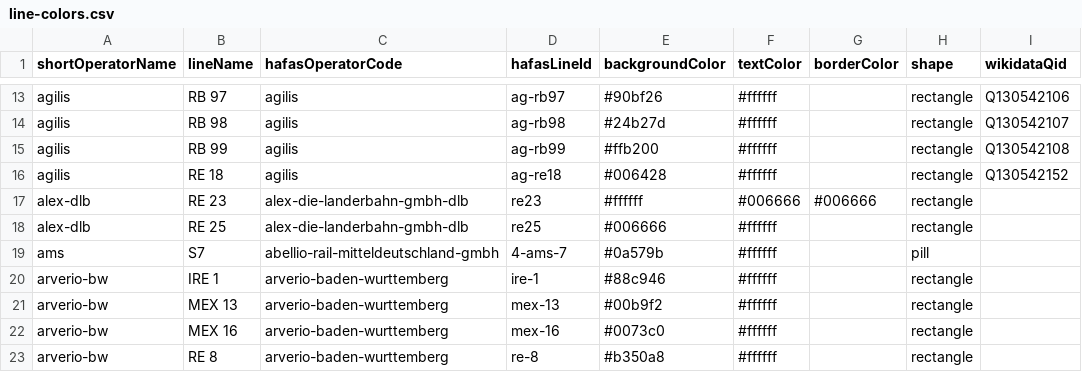
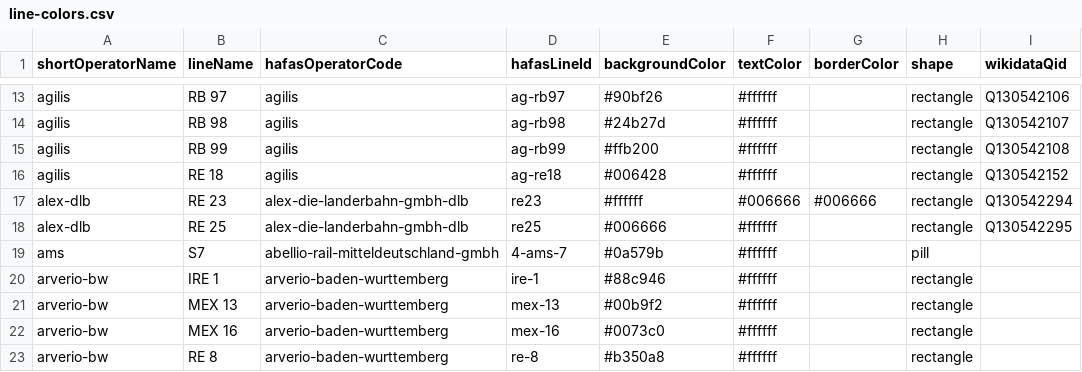
Before and after one commit to Traewelling/line-colors, a CSV file: line-colors.csv, drawn as a sheet; only a part is shown, gaps mark what is left out.

Commit message:
add wikidata qid for alex-die-laenderbahn lines (#229)

```diff
--- a/line-colors.csv
+++ b/line-colors.csv
@@ -16,4 +16,4 @@ agilis,RB 99,agilis,ag-rb99,#ffb200,#ffffff,,rectangle,Q130542108
 agilis,RE 18,agilis,ag-re18,#006428,#ffffff,,rectangle,Q130542152
-alex-dlb,RE 23,alex-die-landerbahn-gmbh-dlb,re23,#ffffff,#006666,#006666,rectangle,
-alex-dlb,RE 25,alex-die-landerbahn-gmbh-dlb,re25,#006666,#ffffff,,rectangle,
+alex-dlb,RE 23,alex-die-landerbahn-gmbh-dlb,re23,#ffffff,#006666,#006666,rectangle,Q130542294
+alex-dlb,RE 25,alex-die-landerbahn-gmbh-dlb,re25,#006666,#ffffff,,rectangle,Q130542295
 ams,S7,abellio-rail-mitteldeutschland-gmbh,4-ams-7,#0a579b,#ffffff,,pill,
```
